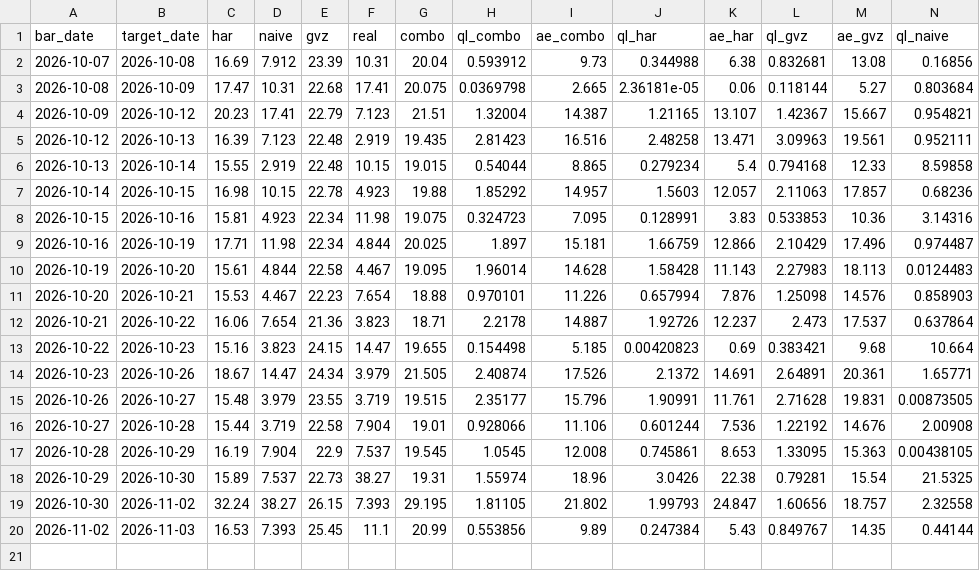
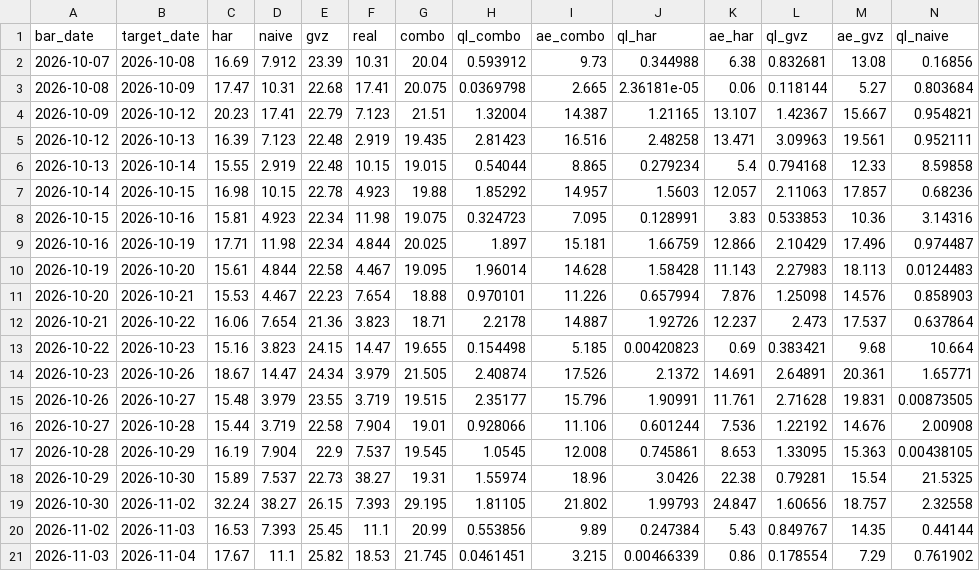
Before and after one commit to wayurin88/gold-vrp-monitor-, a CSV file: h5/h5_log.csv, drawn as a sheet; only a part is shown; rows hold the shown columns only; the diff names each change by its address in the sheet, - before the commit and + after, or states it on an @@ line.

```diff
--- a/h5/h5_log.csv
+++ b/h5/h5_log.csv
+row 21: 2026-11-03 | 2026-11-04 | 17.67 | 11.1 | 25.82 | 18.53 | 21.745 | 0.0461451 | 3.215 | 0.00466339 | 0.86 | 0.178554 | 7.29 | 0.761902
```
Also changed, not shown: gold_har_log.csv, 2 other files.
